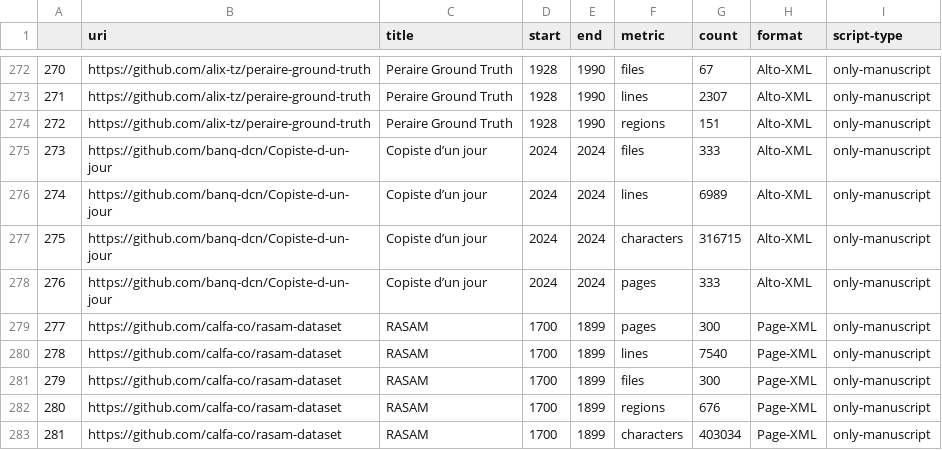
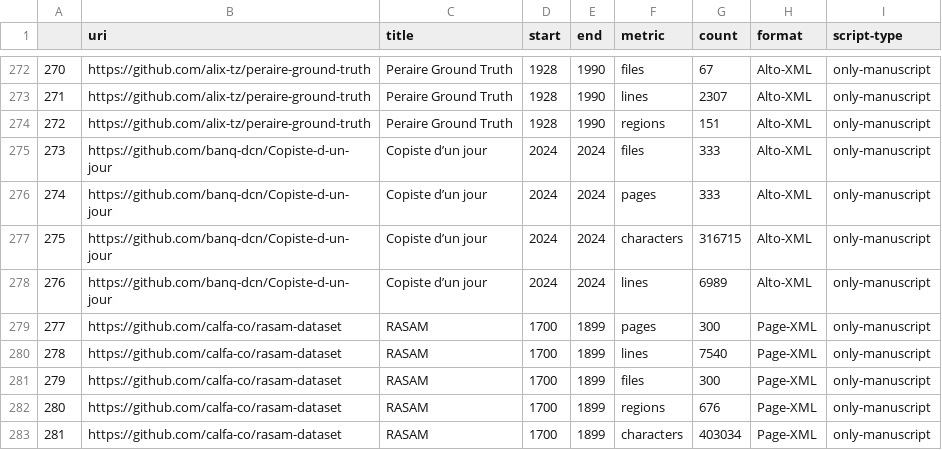
Before and after one commit to HTR-United/htr-united, a CSV file: statistics.csv, drawn as a sheet; only a part is shown, gaps mark what is left out.

```diff
--- a/statistics.csv
+++ b/statistics.csv
@@ -275,5 +275,5 @@
 273,https://github.com/banq-dcn/Copiste-d-un-jour,Copiste d’un jour,2024,2024,files,333,Alto-XML,only-manuscript
-274,https://github.com/banq-dcn/Copiste-d-un-jour,Copiste d’un jour,2024,2024,lines,6989,Alto-XML,only-manuscript
+274,https://github.com/banq-dcn/Copiste-d-un-jour,Copiste d’un jour,2024,2024,pages,333,Alto-XML,only-manuscript
 275,https://github.com/banq-dcn/Copiste-d-un-jour,Copiste d’un jour,2024,2024,characters,316715,Alto-XML,only-manuscript
-276,https://github.com/banq-dcn/Copiste-d-un-jour,Copiste d’un jour,2024,2024,pages,333,Alto-XML,only-manuscript
+276,https://github.com/banq-dcn/Copiste-d-un-jour,Copiste d’un jour,2024,2024,lines,6989,Alto-XML,only-manuscript
 277,https://github.com/calfa-co/rasam-dataset,RASAM,1700,1899,pages,300,Page-XML,only-manuscript
```
Also changed, not shown: 2 other files.
